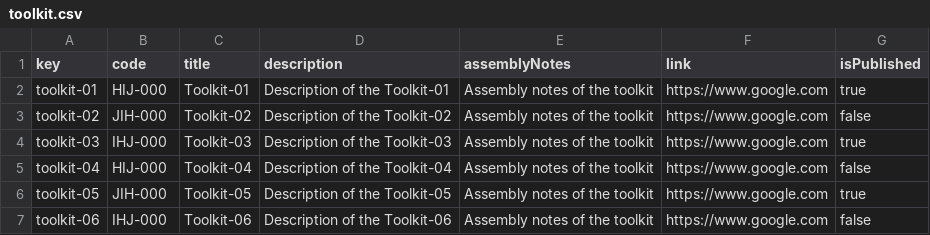
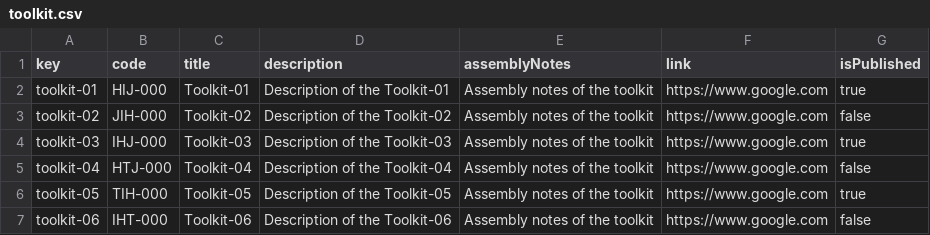
Before and after one commit to Marioespiro/Acme-Toolkit, a CSV file: src/main/webapp/WEB-INF/resources/sample-data/toolkit.csv, drawn as a sheet.

Commit message:
arreglado csv

```diff
--- a/src/main/webapp/WEB-INF/resources/sample-data/toolkit.csv
+++ b/src/main/webapp/WEB-INF/resources/sample-data/toolkit.csv
@@ -4,4 +4,4 @@ toolkit-02,"JIH-000","Toolkit-02","Description of the Toolkit-02","Assembly note
 toolkit-03,"IHJ-000","Toolkit-03","Description of the Toolkit-03","Assembly notes of the toolkit","https://www.google.com",true
-toolkit-04,"HIJ-000","Toolkit-04","Description of the Toolkit-04","Assembly notes of the toolkit","https://www.google.com",false
-toolkit-05,"JIH-000","Toolkit-05","Description of the Toolkit-05","Assembly notes of the toolkit","https://www.google.com",true
-toolkit-06,"IHJ-000","Toolkit-06","Description of the Toolkit-06","Assembly notes of the toolkit","https://www.google.com",false
+toolkit-04,"HTJ-000","Toolkit-04","Description of the Toolkit-04","Assembly notes of the toolkit","https://www.google.com",false
+toolkit-05,"TIH-000","Toolkit-05","Description of the Toolkit-05","Assembly notes of the toolkit","https://www.google.com",true
+toolkit-06,"IHT-000","Toolkit-06","Description of the Toolkit-06","Assembly notes of the toolkit","https://www.google.com",false
```
